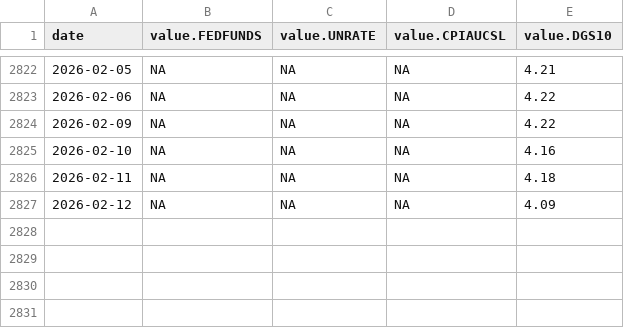
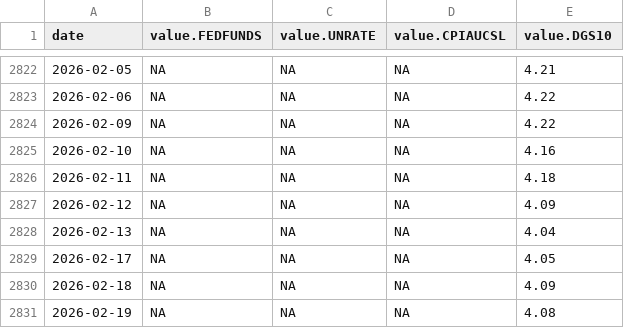
Before and after one commit to yw2877/cs5381, a CSV file: 03_query_ai/dsai/03_ai_reporting/data/fred_processed_wide.csv, drawn as a sheet; only a part is shown, gaps mark what is left out; the diff names each change by its address in the sheet, - before the commit and + after, or states it on an @@ line.

Commit message:
chore: import dsai files

```diff
--- a/03_query_ai/dsai/03_ai_reporting/data/fred_processed_wide.csv
+++ b/03_query_ai/dsai/03_ai_reporting/data/fred_processed_wide.csv
+row 2828: 2026-02-13 | NA | NA | NA | 4.04
+row 2829: 2026-02-17 | NA | NA | NA | 4.05
+row 2830: 2026-02-18 | NA | NA | NA | 4.09
+row 2831: 2026-02-19 | NA | NA | NA | 4.08
```
Also changed, not shown: 03_query_ai/dsai/03_ai_reporting/data/fred_raw_long.csv, 03_query_ai/dsai/03_ai_reporting/data/fred_summary.csv, 33 other files.
